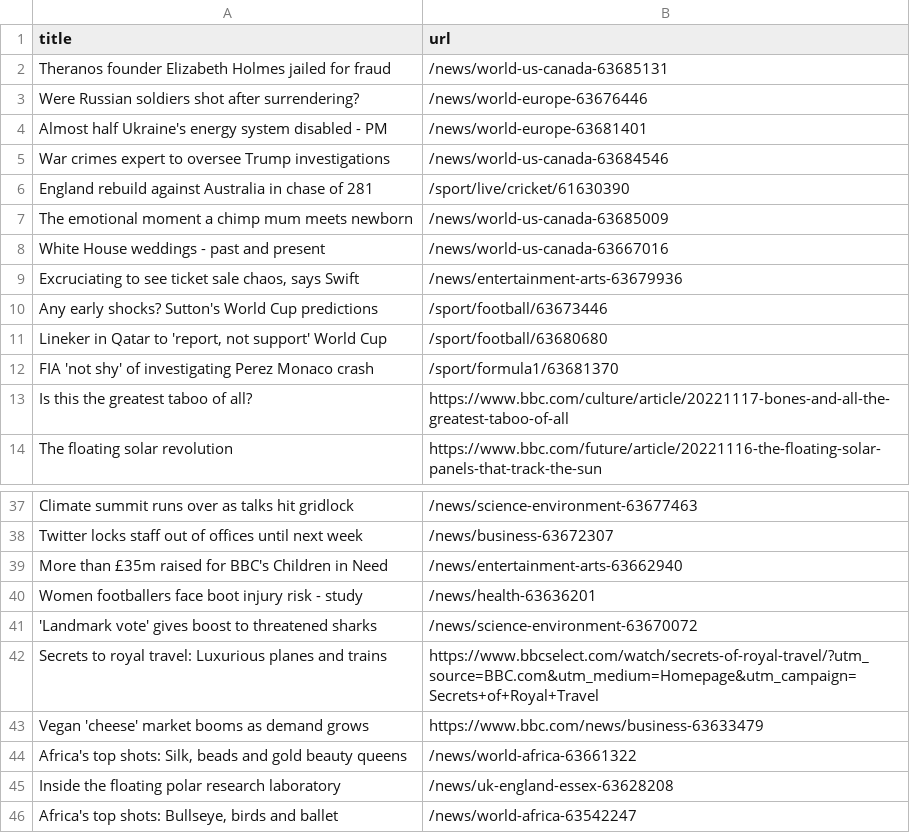
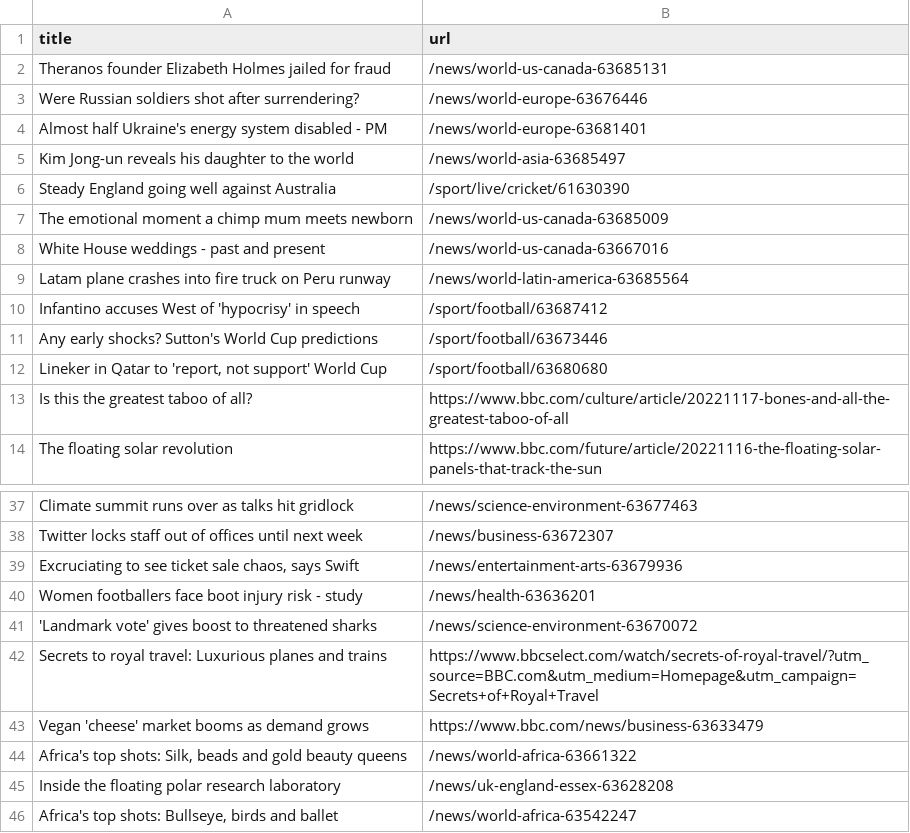
Before and after one commit to stanleydai/automatic-scraper, a CSV file: bbc.csv, drawn as a sheet; only a part is shown, gaps mark what is left out.

```diff
--- a/bbc.csv
+++ b/bbc.csv
@@ -4,10 +4,10 @@ Were Russian soldiers shot after surrendering?,/news/world-europe-63676446
 Almost half Ukraine's energy system disabled - PM,/news/world-europe-63681401
-War crimes expert to oversee Trump investigations,/news/world-us-canada-63684546
-England rebuild against Australia in chase of 281,/sport/live/cricket/61630390
+Kim Jong-un reveals his daughter to the world,/news/world-asia-63685497
+Steady England going well against Australia,/sport/live/cricket/61630390
 The emotional moment a chimp mum meets newborn,/news/world-us-canada-63685009
 White House weddings - past and present,/news/world-us-canada-63667016
-"Excruciating to see ticket sale chaos, says Swift",/news/entertainment-arts-63679936
+Latam plane crashes into fire truck on Peru runway,/news/world-latin-america-63685564
+Infantino accuses West of 'hypocrisy' in speech,/sport/football/63687412
 Any early shocks? Sutton's World Cup predictions,/sport/football/63673446
 "Lineker in Qatar to 'report, not support' World Cup",/sport/football/63680680
-FIA 'not shy' of investigating Perez Monaco crash,/sport/formula1/63681370
 Is this the greatest taboo of all?,https://www.bbc.com/culture/article/20221117-bones-and-all-the-greatest-taboo-of-all
@@ -38,3 +38,3 @@ Climate summit runs over as talks hit gridlock,/news/science-environment-6367746
 Twitter locks staff out of offices until next week,/news/business-63672307
-More than £35m raised for BBC's Children in Need,/news/entertainment-arts-63662940
+"Excruciating to see ticket sale chaos, says Swift",/news/entertainment-arts-63679936
 Women footballers face boot injury risk - study,/news/health-63636201
```
